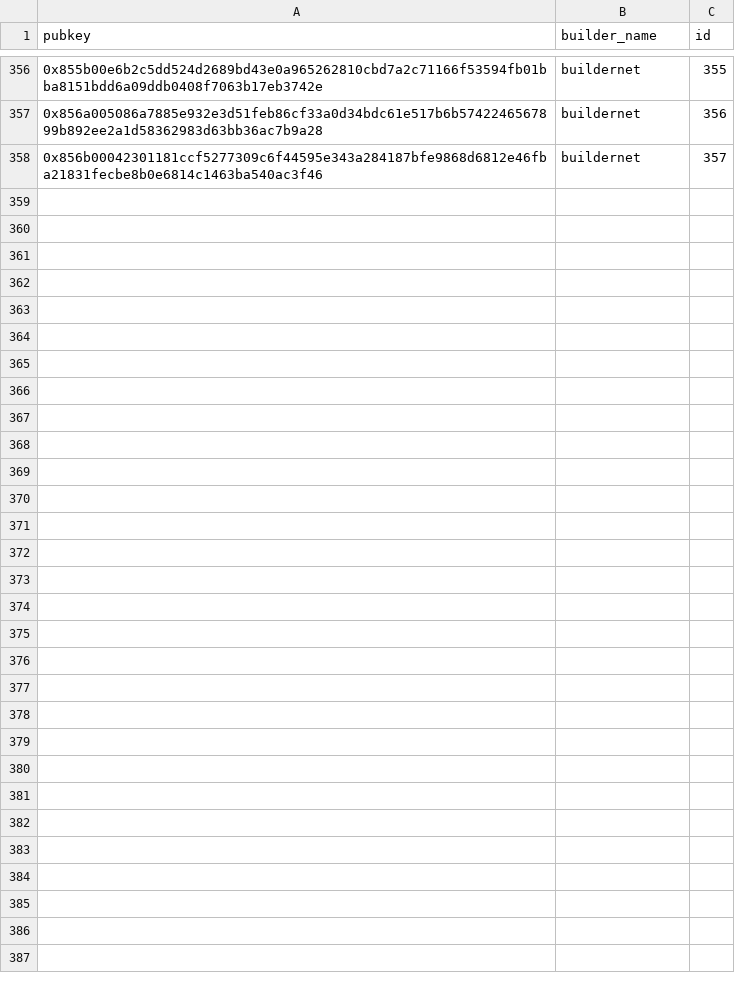
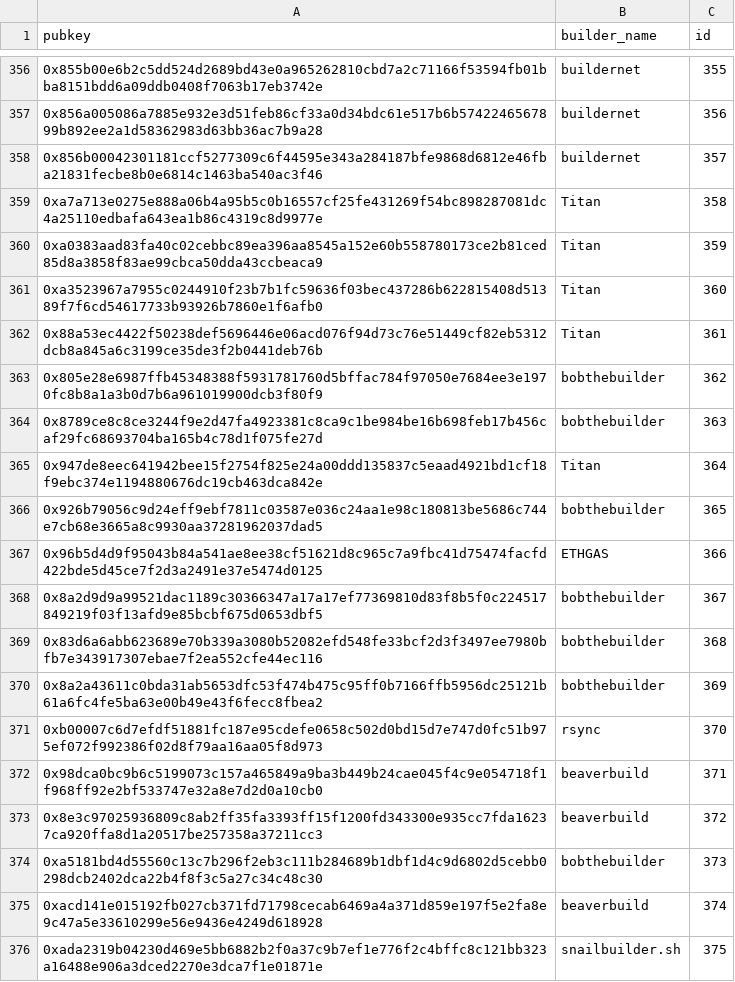
Before and after one commit to dataalways/mevboost-data, a CSV file: mapping_pubkey_builder_name.csv, drawn as a sheet; only a part is shown, gaps mark what is left out; the diff names each change by its address in the sheet, - before the commit and + after, or states it on an @@ line.

Commit message:
Update builder pubkey mapping for missing keys

```diff
--- a/mapping_pubkey_builder_name.csv
+++ b/mapping_pubkey_builder_name.csv
+row 359: 0xa7a713e0275e888a06b4a95b5c0b16557cf25fe431269f54bc898287081dc4a25110edbafa643ea1b86c4319c8d9977e | Titan | 358
+row 360: 0xa0383aad83fa40c02cebbc89ea396aa8545a152e60b558780173ce2b81ced85d8a3858f83ae99cbca50dda43ccbeaca9 | Titan | 359
+row 361: 0xa3523967a7955c0244910f23b7b1fc59636f03bec437286b622815408d51389f7f6cd54617733b93926b7860e1f6afb0 | Titan | 360
+row 362: 0x88a53ec4422f50238def5696446e06acd076f94d73c76e51449cf82eb5312dcb8a845a6c3199ce35de3f2b0441deb76b | Titan | 361
+row 363: 0x805e28e6987ffb45348388f5931781760d5bffac784f97050e7684ee3e1970fc8b8a1a3b0d7b6a961019900dcb3f80f9 | bobthebuilder | 362
+row 364: 0x8789ce8c8ce3244f9e2d47fa4923381c8ca9c1be984be16b698feb17b456caf29fc68693704ba165b4c78d1f075fe27d | bobthebuilder | 363
+row 365: 0x947de8eec641942bee15f2754f825e24a00ddd135837c5eaad4921bd1cf18f9ebc374e1194880676dc19cb463dca842e | Titan | 364
+row 366: 0x926b79056c9d24eff9ebf7811c03587e036c24aa1e98c180813be5686c744e7cb68e3665a8c9930aa37281962037dad5 | bobthebuilder | 365
+row 367: 0x96b5d4d9f95043b84a541ae8ee38cf51621d8c965c7a9fbc41d75474facfd422bde5d45ce7f2d3a2491e37e5474d0125 | ETHGAS | 366
+row 368: 0x8a2d9d9a99521dac1189c30366347a17a17ef77369810d83f8b5f0c224517849219f03f13afd9e85bcbf675d0653dbf5 | bobthebuilder | 367
+row 369: 0x83d6a6abb623689e70b339a3080b52082efd548fe33bcf2d3f3497ee7980bfb7e343917307ebae7f2ea552cfe44ec116 | bobthebuilder | 368
+row 370: 0x8a2a43611c0bda31ab5653dfc53f474b475c95ff0b7166ffb5956dc25121b61a6fc4fe5ba63e00b49e43f6fecc8fbea2 | bobthebuilder | 369
+row 371: 0xb00007c6d7efdf51881fc187e95cdefe0658c502d0bd15d7e747d0fc51b975ef072f992386f02d8f79aa16aa05f8d973 | rsync | 370
+row 372: 0x98dca0bc9b6c5199073c157a465849a9ba3b449b24cae045f4c9e054718f1f968ff92e2bf533747e32a8e7d2d0a10cb0 | beaverbuild | 371
+row 373: 0x8e3c97025936809c8ab2ff35fa3393ff15f1200fd343300e935cc7fda16237ca920ffa8d1a20517be257358a37211cc3 | beaverbuild | 372
+row 374: 0xa5181bd4d55560c13c7b296f2eb3c111b284689b1dbf1d4c9d6802d5cebb0298dcb2402dca22b4f8f3c5a27c34c48c30 | bobthebuilder | 373
+row 375: 0xacd141e015192fb027cb371fd71798cecab6469a4a371d859e197f5e2fa8e9c47a5e33610299e56e9436e4249d618928 | beaverbuild | 374
+row 376: 0xada2319b04230d469e5bb6882b2f0a37c9b7ef1e776f2c4bffc8c121bb323a16488e906a3dced2270e3dca7f1e01871e | snailbuilder.sh | 375
```
